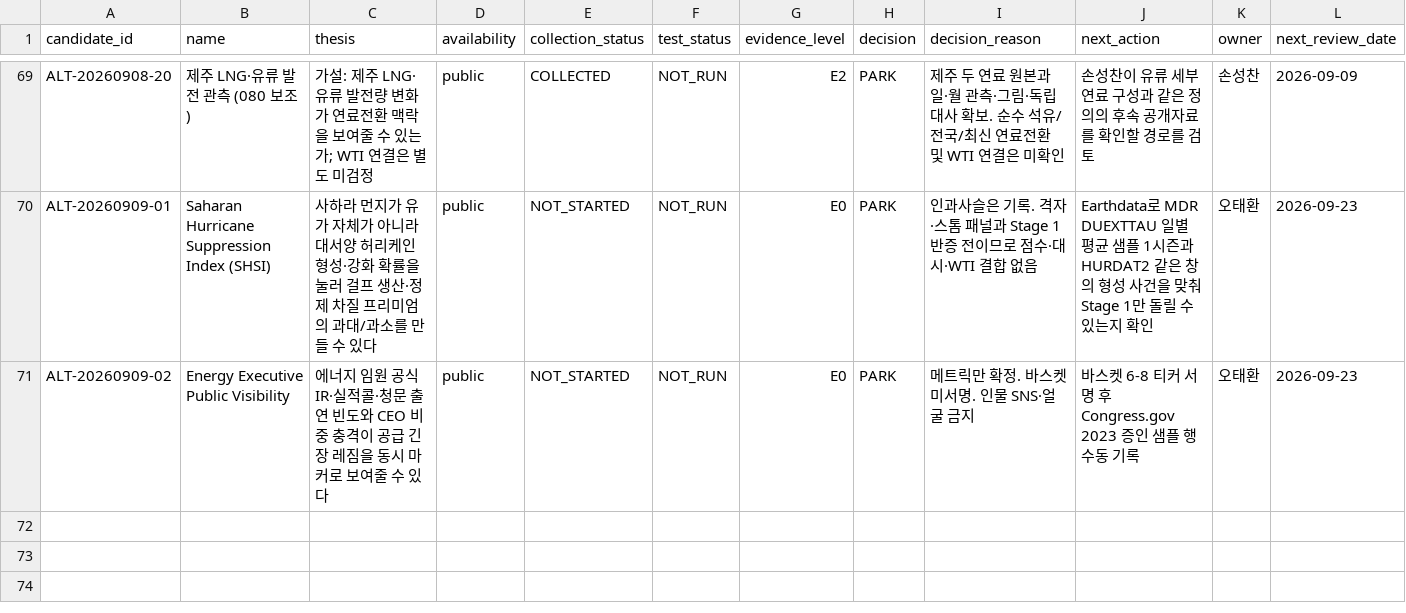
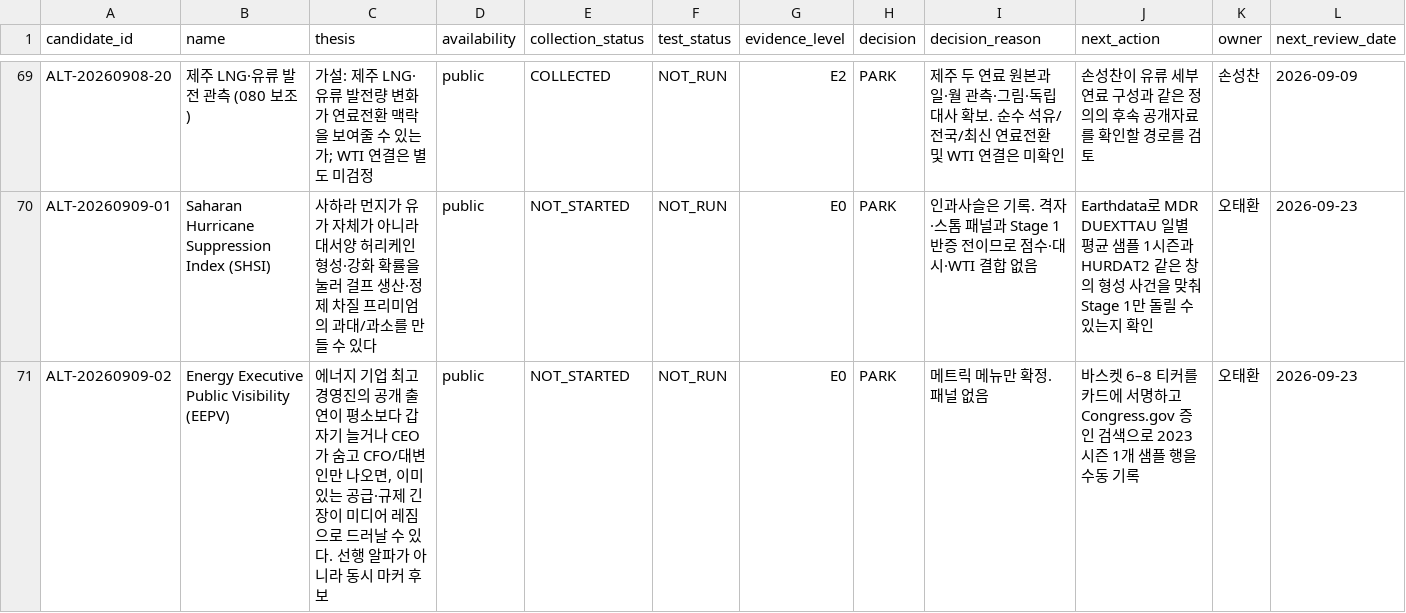
Before and after one commit to Noah-TaeHwan/ls-crude, a CSV file: research/candidates/ledger.csv, drawn as a sheet; only a part is shown, gaps mark what is left out; the diff names each change by its address in the sheet, - before the commit and + after, or states it on an @@ line.

Commit message:
fix: EEPV 후보 원장을 정본 카드와 동기화

```diff
--- a/research/candidates/ledger.csv
+++ b/research/candidates/ledger.csv
-B71 (name): Energy Executive Public Visibility
+B71 (name): Energy Executive Public Visibility (EEPV)
-C71 (thesis): 에너지 임원 공식 IR·실적콜·청문 출연 빈도와 CEO 비중 충격이 공급 긴장 레짐을 동시 마커로 보여줄 수 있다
+C71 (thesis): 에너지 기업 최고경영진의 공개 출연이 평소보다 갑자기 늘거나 CEO가 숨고 CFO/대변인만 나오면, 이미 있는 공급·규제 긴장이 미디어 레짐으로 드러날 수 있다. 선행 알파가 아니라 동시 마커 후보
-I71 (decision_reason): 메트릭만 확정. 바스켓 미서명. 인물 SNS·얼굴 금지
+I71 (decision_reason): 메트릭 메뉴만 확정. 패널 없음
-J71 (next_action): 바스켓 6-8 티커 서명 후 Congress.gov 2023 증인 샘플 행 수동…
+J71 (next_action): 바스켓 6–8 티커를 카드에 서명하고 Congress.gov 증인 검색으로 2023 시즌 1개 샘플 행을 수동…
```
